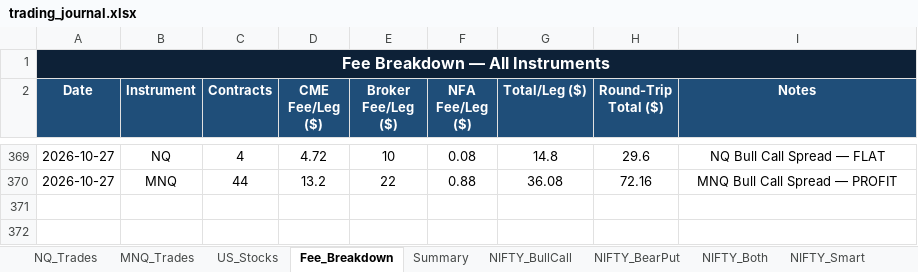
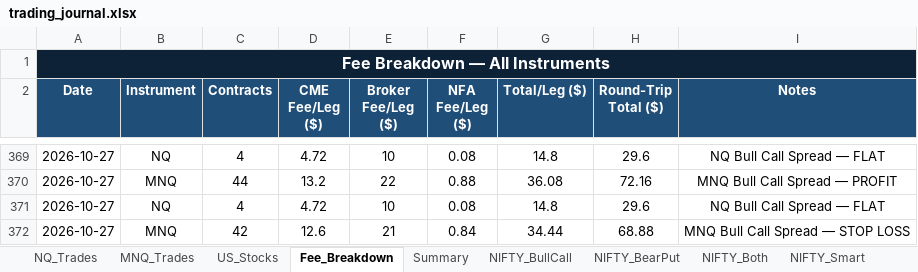
Before and after one commit to Abu086/nq-mnq-bot, an Excel workbook: trading_journal.xlsx, sheet Fee_Breakdown, drawn as a sheet; only a part is shown, gaps mark what is left out; values as stored, in another font and other column widths than the file's, no borders; the diff names each change by its address in the sheet, - before the commit and + after, or states it on an @@ line.

```diff
--- a/trading_journal.xlsx (sheet Fee_Breakdown)
+++ b/trading_journal.xlsx (sheet Fee_Breakdown)
+row 371: 2026-10-27 | NQ | 4 | 4.72 | 10 | 0.08 | 14.8 | 29.6 | NQ Bull Call Spread — FLAT
+row 372: 2026-10-27 | MNQ | 42 | 12.6 | 21 | 0.84 | 34.44 | 68.88 | MNQ Bull Call Spread — STOP LOSS
```
Also changed, not shown: sheet NIFTY_Both, sheet BANKNIFTY_Both, sheet NIFTY_BearPut, sheet NIFTY_BullCall, sheet BANKNIFTY_BearPut, sheet BANKNIFTY_BullCall, 3 more sheets, 2 other files.
